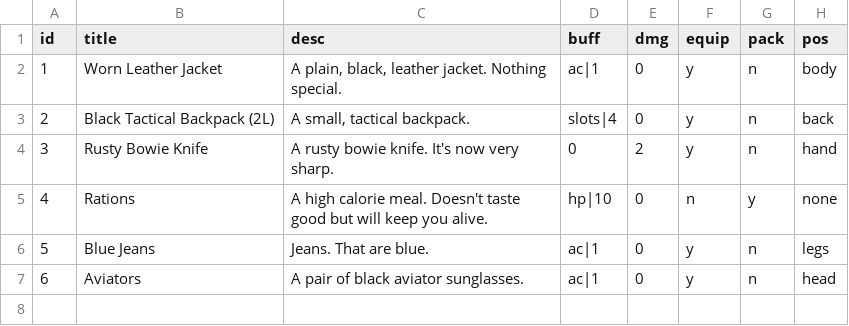
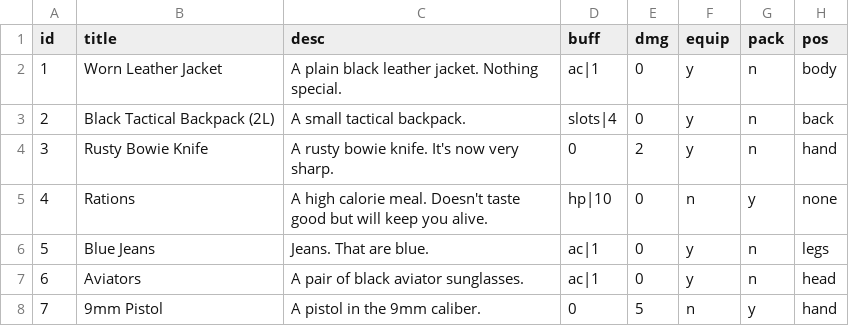
Before and after one commit to jdizzle1988/cyberpunk-mudd, a CSV file: player_data/inv.csv, drawn as a sheet.

Commit message:
Added equip functionality - WIP

```diff
--- a/player_data/inv.csv
+++ b/player_data/inv.csv
@@ -1,4 +1,4 @@
 id,title,desc,buff,dmg,equip,pack,pos
-1,Worn Leather Jacket,"A plain, black, leather jacket. Nothing special.",ac|1,0,y,n,body
-2,Black Tactical Backpack (2L),"A small, tactical backpack.",slots|4,0,y,n,back
+1,Worn Leather Jacket,"A plain black leather jacket. Nothing special.",ac|1,0,y,n,body
+2,Black Tactical Backpack (2L),"A small tactical backpack.",slots|4,0,y,n,back
 3,Rusty Bowie Knife,"A rusty bowie knife. It's now very sharp.",0,2,y,n,hand
@@ -7 +7,2 @@ id,title,desc,buff,dmg,equip,pack,pos
 6,Aviators,"A pair of black aviator sunglasses.",ac|1,0,y,n,head
+7,9mm Pistol,"A pistol in the 9mm caliber.",0,5,n,y,hand
```
Also changed, not shown: db/items.csv, 1 other file.
